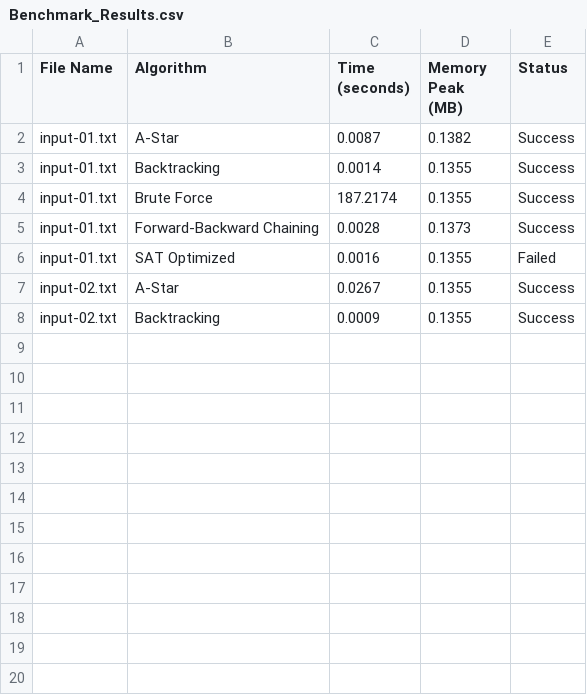
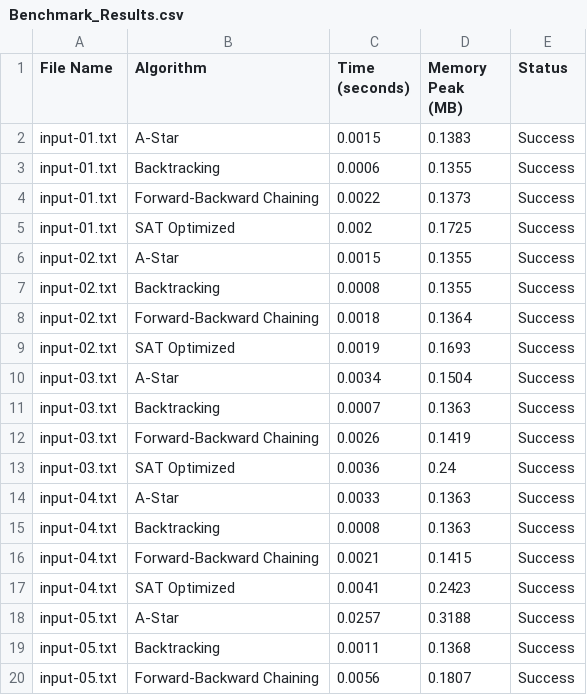
Before and after one commit to whelxi/AI-project-2-Futoshiki, a CSV file: Source/Benchmark_Results.csv, drawn as a sheet; only a part is shown; the diff covers the shown part only.

```diff
--- a/Source/Benchmark_Results.csv
+++ b/Source/Benchmark_Results.csv
@@ -1,8 +1,20 @@
 File Name,Algorithm,Time (seconds),Memory Peak (MB),Status
-input-01.txt,A-Star,0.0087,0.1382,Success
-input-01.txt,Backtracking,0.0014,0.1355,Success
-input-01.txt,Brute Force,187.2174,0.1355,Success
-input-01.txt,Forward-Backward Chaining,0.0028,0.1373,Success
-input-01.txt,SAT Optimized,0.0016,0.1355,Failed
-input-02.txt,A-Star,0.0267,0.1355,Success
-input-02.txt,Backtracking,0.0009,0.1355,Success
+input-01.txt,A-Star,0.0015,0.1383,Success
+input-01.txt,Backtracking,0.0006,0.1355,Success
+input-01.txt,Forward-Backward Chaining,0.0022,0.1373,Success
+input-01.txt,SAT Optimized,0.002,0.1725,Success
+input-02.txt,A-Star,0.0015,0.1355,Success
+input-02.txt,Backtracking,0.0008,0.1355,Success
+input-02.txt,Forward-Backward Chaining,0.0018,0.1364,Success
+input-02.txt,SAT Optimized,0.0019,0.1693,Success
+input-03.txt,A-Star,0.0034,0.1504,Success
+input-03.txt,Backtracking,0.0007,0.1363,Success
+input-03.txt,Forward-Backward Chaining,0.0026,0.1419,Success
+input-03.txt,SAT Optimized,0.0036,0.24,Success
+input-04.txt,A-Star,0.0033,0.1363,Success
+input-04.txt,Backtracking,0.0008,0.1363,Success
+input-04.txt,Forward-Backward Chaining,0.0021,0.1415,Success
+input-04.txt,SAT Optimized,0.0041,0.2423,Success
+input-05.txt,A-Star,0.0257,0.3188,Success
+input-05.txt,Backtracking,0.0011,0.1368,Success
+input-05.txt,Forward-Backward Chaining,0.0056,0.1807,Success
```
Also changed, not shown: 21 added rows elsewhere in this file, 44 other files.
